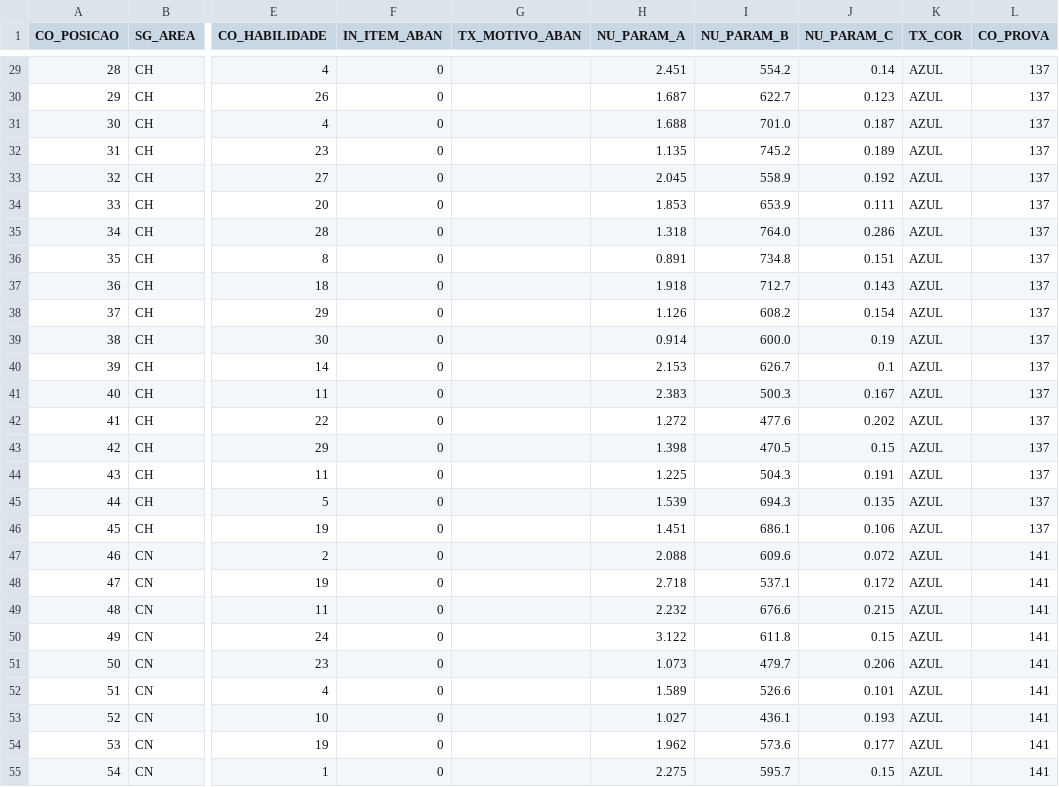
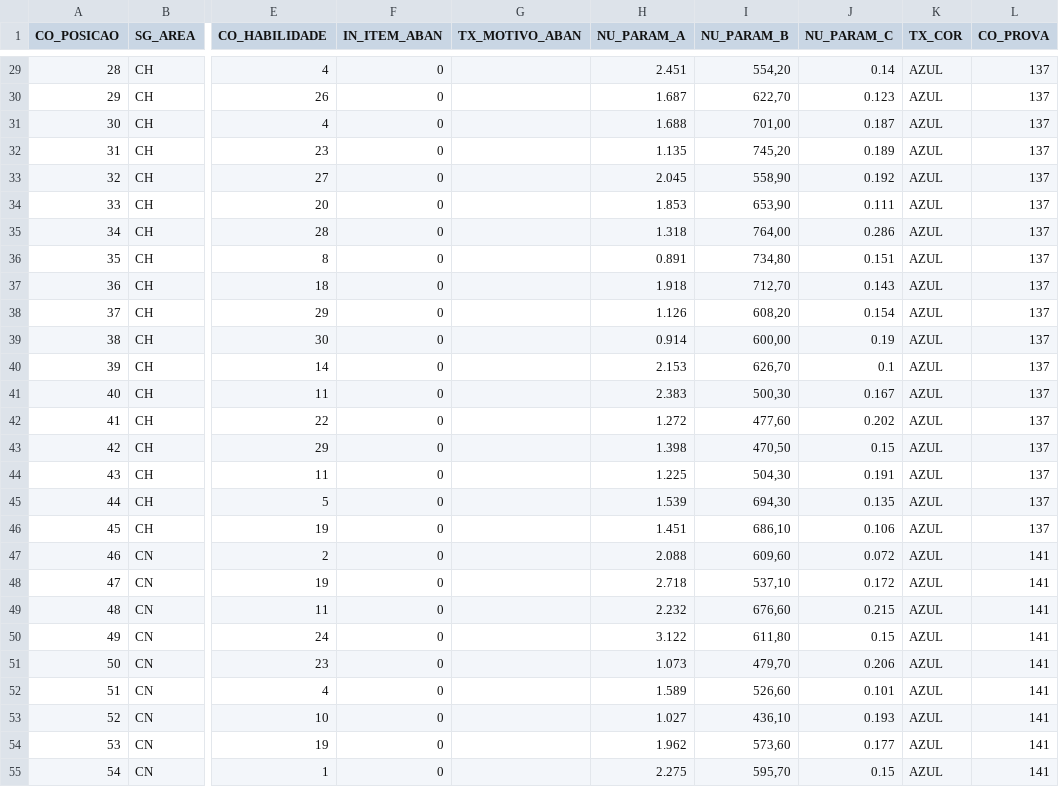
Before and after one commit to IMstreets/ENEM, a CSV file: base-de-dados-CSV/ITENS_PROVA_2012.csv, drawn as a sheet; only a part is shown, gaps mark what is left out; the diff covers the shown part only; the diff names each change by its address in the sheet, - before the commit and + after, or states it on an @@ line.

```diff
--- a/base-de-dados-CSV/ITENS_PROVA_2012.csv
+++ b/base-de-dados-CSV/ITENS_PROVA_2012.csv
-I29 (NU_PARAM_B): 554.2
+I29 (NU_PARAM_B): 554,20
-I30 (NU_PARAM_B): 622.7
+I30 (NU_PARAM_B): 622,70
-I31 (NU_PARAM_B): 701.0
+I31 (NU_PARAM_B): 701,00
-I32 (NU_PARAM_B): 745.2
+I32 (NU_PARAM_B): 745,20
-I33 (NU_PARAM_B): 558.9
+I33 (NU_PARAM_B): 558,90
-I34 (NU_PARAM_B): 653.9
+I34 (NU_PARAM_B): 653,90
-I35 (NU_PARAM_B): 764.0
+I35 (NU_PARAM_B): 764,00
-I36 (NU_PARAM_B): 734.8
+I36 (NU_PARAM_B): 734,80
-I37 (NU_PARAM_B): 712.7
+I37 (NU_PARAM_B): 712,70
-I38 (NU_PARAM_B): 608.2
+I38 (NU_PARAM_B): 608,20
-I39 (NU_PARAM_B): 600.0
+I39 (NU_PARAM_B): 600,00
-I40 (NU_PARAM_B): 626.7
+I40 (NU_PARAM_B): 626,70
-I41 (NU_PARAM_B): 500.3
+I41 (NU_PARAM_B): 500,30
-I42 (NU_PARAM_B): 477.6
+I42 (NU_PARAM_B): 477,60
-I43 (NU_PARAM_B): 470.5
+I43 (NU_PARAM_B): 470,50
-I44 (NU_PARAM_B): 504.3
+I44 (NU_PARAM_B): 504,30
-I45 (NU_PARAM_B): 694.3
+I45 (NU_PARAM_B): 694,30
-I46 (NU_PARAM_B): 686.1
+I46 (NU_PARAM_B): 686,10
-I47 (NU_PARAM_B): 609.6
+I47 (NU_PARAM_B): 609,60
-I48 (NU_PARAM_B): 537.1
+I48 (NU_PARAM_B): 537,10
-I49 (NU_PARAM_B): 676.6
+I49 (NU_PARAM_B): 676,60
-I50 (NU_PARAM_B): 611.8
+I50 (NU_PARAM_B): 611,80
-I51 (NU_PARAM_B): 479.7
+I51 (NU_PARAM_B): 479,70
-I52 (NU_PARAM_B): 526.6
+I52 (NU_PARAM_B): 526,60
-I53 (NU_PARAM_B): 436.1
+I53 (NU_PARAM_B): 436,10
-I54 (NU_PARAM_B): 573.6
+I54 (NU_PARAM_B): 573,60
-I55 (NU_PARAM_B): 595.7
+I55 (NU_PARAM_B): 595,70
```
Also changed, not shown: 158 edited cells elsewhere in this file, base-de-dados-CSV/ITENS_PROVA_2016.csv, base-de-dados-CSV/ITENS_PROVA_2020.csv, 32 other files.
